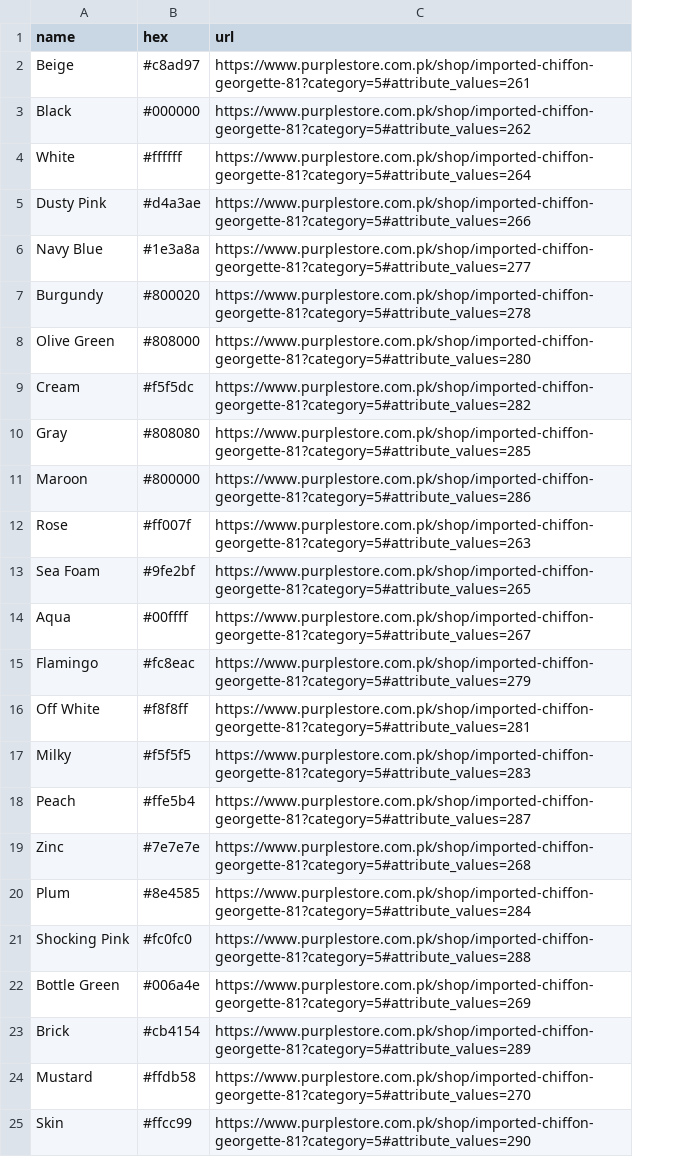
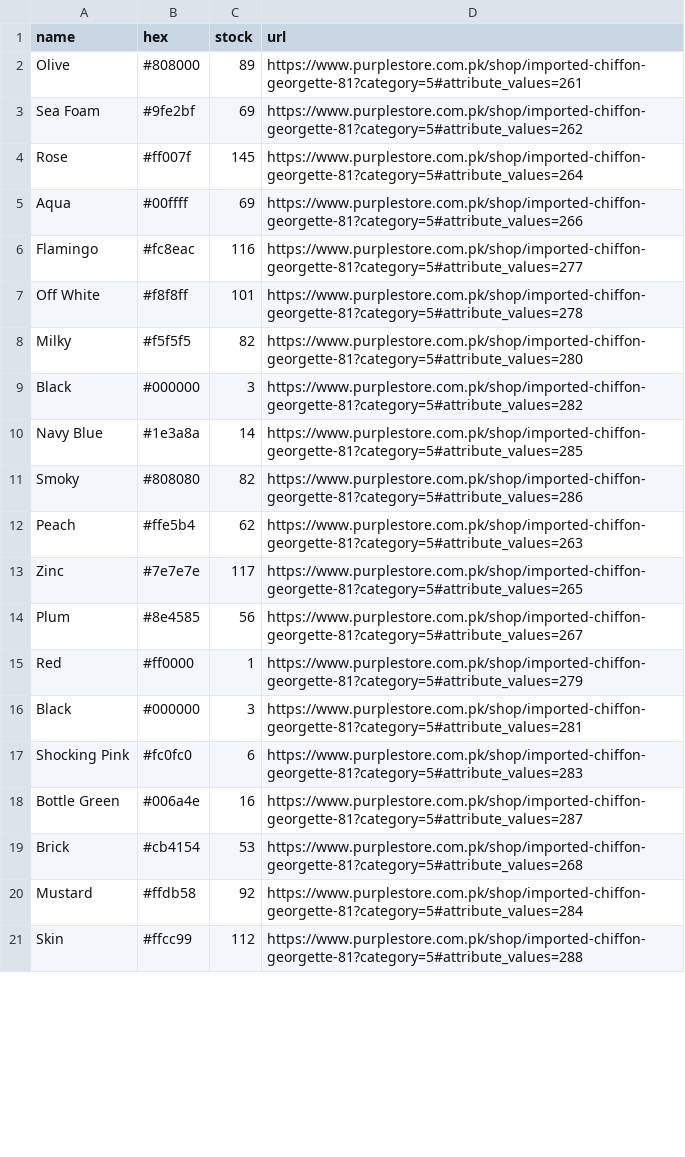
Before and after one commit to mahnouor1/colormatcher, a CSV file: hijab_catalog.csv, drawn as a sheet; only a part is shown; removed rows and columns are numbered as before the commit, all else as after; the diff covers the shown part only; the diff names each change by its address in the sheet, - before the commit and + after, or states it on an @@ line.

Commit message:
Improve color matching accuracy and UI: better algorithm, smaller images, stock info, color palette display

```diff
--- a/hijab_catalog.csv
+++ b/hijab_catalog.csv
+column C (stock), rows 2-3: 89 | 69; rows 5-8: 69 | 116 | 101 | 82; rows 12-14: 62 | 117 | 56; rows 17-21: 6 | 16 | 53 | 92 | 112
-row 2: Beige | #c8ad97 | https://www.purplestore.com.pk/shop/imported-chiffon-georgette-81?category=5#attribute_values=261
-row 3: Black | #000000 | https://www.purplestore.com.pk/shop/imported-chiffon-georgette-81?category=5#attribute_values=262
-row 4: White | #ffffff | https://www.purplestore.com.pk/shop/imported-chiffon-georgette-81?category=5#attribute_values=264
-row 5: Dusty Pink | #d4a3ae | https://www.purplestore.com.pk/shop/imported-chiffon-georgette-81?category=5#attribute_values=266
-row 6: Navy Blue | #1e3a8a | https://www.purplestore.com.pk/shop/imported-chiffon-georgette-81?category=5#attribute_values=277
-row 7: Burgundy | #800020 | https://www.purplestore.com.pk/shop/imported-chiffon-georgette-81?category=5#attribute_values=278
-A2 (name): Olive Green
+A2 (name): Olive
-D2 (url): https://www.purplestore.com.pk/shop/imported-chiffon-georgette-81?category=5#attribute_values=280
+D2 (url): https://www.purplestore.com.pk/shop/imported-chiffon-georgette-81?category=5#attribute_values=261
-row 9: Cream | #f5f5dc | https://www.purplestore.com.pk/shop/imported-chiffon-georgette-81?category=5#attribute_values=282
-row 10: Gray | #808080 | https://www.purplestore.com.pk/shop/imported-chiffon-georgette-81?category=5#attribute_values=285
-row 11: Maroon | #800000 | https://www.purplestore.com.pk/shop/imported-chiffon-georgette-81?category=5#attribute_values=286
-row 12: Rose | #ff007f | https://www.purplestore.com.pk/shop/imported-chiffon-georgette-81?category=5#attribute_values=263
-D3 (url): https://www.purplestore.com.pk/shop/imported-chiffon-georgette-81?category=5#attribute_values=265
+D3 (url): https://www.purplestore.com.pk/shop/imported-chiffon-georgette-81?category=5#attribute_values=262
+row 4: Rose | #ff007f | 145 | https://www.purplestore.com.pk/shop/imported-chiffon-georgette-81?category=5#attribute_values=264
-D5 (url): https://www.purplestore.com.pk/shop/imported-chiffon-georgette-81?category=5#attribute_values=267
+D5 (url): https://www.purplestore.com.pk/shop/imported-chiffon-georgette-81?category=5#attribute_values=266
-D6 (url): https://www.purplestore.com.pk/shop/imported-chiffon-georgette-81?category=5#attribute_values=279
+D6 (url): https://www.purplestore.com.pk/shop/imported-chiffon-georgette-81?category=5#attribute_values=277
-D7 (url): https://www.purplestore.com.pk/shop/imported-chiffon-georgette-81?category=5#attribute_values=281
+D7 (url): https://www.purplestore.com.pk/shop/imported-chiffon-georgette-81?category=5#attribute_values=278
-D8 (url): https://www.purplestore.com.pk/shop/imported-chiffon-georgette-81?category=5#attribute_values=283
+D8 (url): https://www.purplestore.com.pk/shop/imported-chiffon-georgette-81?category=5#attribute_values=280
+row 9: Black | #000000 | 3 | https://www.purplestore.com.pk/shop/imported-chiffon-georgette-81?category=5#attribute_values=282
+row 10: Navy Blue | #1e3a8a | 14 | https://www.purplestore.com.pk/shop/imported-chiffon-georgette-81?category=5#attribute_values=285
+row 11: Smoky | #808080 | 82 | https://www.purplestore.com.pk/shop/imported-chiffon-georgette-81?category=5#attribute_values=286
-D12 (url): https://www.purplestore.com.pk/shop/imported-chiffon-georgette-81?category=5#attribute_values=287
+D12 (url): https://www.purplestore.com.pk/shop/imported-chiffon-georgette-81?category=5#attribute_values=263
-D13 (url): https://www.purplestore.com.pk/shop/imported-chiffon-georgette-81?category=5#attribute_values=268
+D13 (url): https://www.purplestore.com.pk/shop/imported-chiffon-georgette-81?category=5#attribute_values=265
-D14 (url): https://www.purplestore.com.pk/shop/imported-chiffon-georgette-81?category=5#attribute_values=284
+D14 (url): https://www.purplestore.com.pk/shop/imported-chiffon-georgette-81?category=5#attribute_values=267
+row 15: Red | #ff0000 | 1 | https://www.purplestore.com.pk/shop/imported-chiffon-georgette-81?category=5#attribute_values=279
+row 16: Black | #000000 | 3 | https://www.purplestore.com.pk/shop/imported-chiffon-georgette-81?category=5#attribute_values=281
-D17 (url): https://www.purplestore.com.pk/shop/imported-chiffon-georgette-81?category=5#attribute_values=288
+D17 (url): https://www.purplestore.com.pk/shop/imported-chiffon-georgette-81?category=5#attribute_values=283
-D18 (url): https://www.purplestore.com.pk/shop/imported-chiffon-georgette-81?category=5#attribute_values=269
+D18 (url): https://www.purplestore.com.pk/shop/imported-chiffon-georgette-81?category=5#attribute_values=287
-D19 (url): https://www.purplestore.com.pk/shop/imported-chiffon-georgette-81?category=5#attribute_values=289
+D19 (url): https://www.purplestore.com.pk/shop/imported-chiffon-georgette-81?category=5#attribute_values=268
-D20 (url): https://www.purplestore.com.pk/shop/imported-chiffon-georgette-81?category=5#attribute_values=270
+D20 (url): https://www.purplestore.com.pk/shop/imported-chiffon-georgette-81?category=5#attribute_values=284
-D21 (url): https://www.purplestore.com.pk/shop/imported-chiffon-georgette-81?category=5#attribute_values=290
+D21 (url): https://www.purplestore.com.pk/shop/imported-chiffon-georgette-81?category=5#attribute_values=288
```
Also changed, not shown: 5 added rows and 18 edited cells elsewhere in this file, 1 other file.
